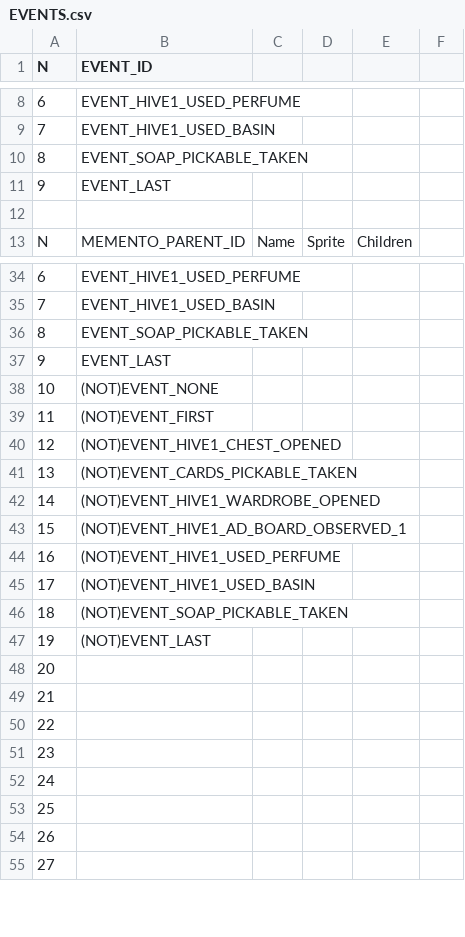
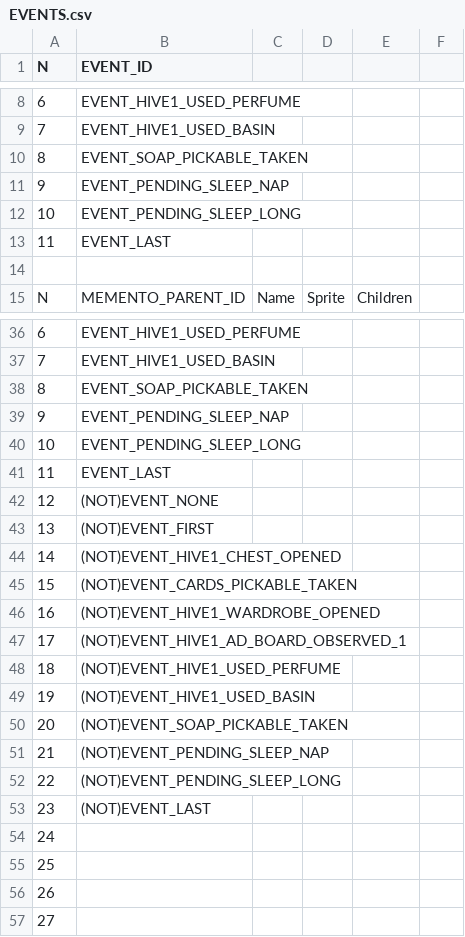
Before and after one commit to ivor4/Goblins3_AnotherQuest, a CSV file: VARMAP_Generator/EVENTS.csv, drawn as a sheet; only a part is shown, gaps mark what is left out; addresses are those after the commit; the diff names each change by its address in the sheet, - before the commit and + after, or states it on an @@ line.

```diff
--- a/VARMAP_Generator/EVENTS.csv
+++ b/VARMAP_Generator/EVENTS.csv
-B11 (EVENT_ID): EVENT_LAST
+B11 (EVENT_ID): EVENT_PENDING_SLEEP_NAP
+row 12: 10 | EVENT_PENDING_SLEEP_LONG
+row 13: 11 | EVENT_LAST
-B39 (EVENT_ID): EVENT_LAST
+B39 (EVENT_ID): EVENT_PENDING_SLEEP_NAP
-B40 (EVENT_ID): (NOT)EVENT_NONE
+B40 (EVENT_ID): EVENT_PENDING_SLEEP_LONG
-B41 (EVENT_ID): (NOT)EVENT_FIRST
+B41 (EVENT_ID): EVENT_LAST
-B42 (EVENT_ID): (NOT)EVENT_HIVE1_CHEST_OPENED
+B42 (EVENT_ID): (NOT)EVENT_NONE
-B43 (EVENT_ID): (NOT)EVENT_CARDS_PICKABLE_TAKEN
+B43 (EVENT_ID): (NOT)EVENT_FIRST
-B44 (EVENT_ID): (NOT)EVENT_HIVE1_WARDROBE_OPENED
+B44 (EVENT_ID): (NOT)EVENT_HIVE1_CHEST_OPENED
-B45 (EVENT_ID): (NOT)EVENT_HIVE1_AD_BOARD_OBSERVED_1
+B45 (EVENT_ID): (NOT)EVENT_CARDS_PICKABLE_TAKEN
-B46 (EVENT_ID): (NOT)EVENT_HIVE1_USED_PERFUME
+B46 (EVENT_ID): (NOT)EVENT_HIVE1_WARDROBE_OPENED
-B47 (EVENT_ID): (NOT)EVENT_HIVE1_USED_BASIN
+B47 (EVENT_ID): (NOT)EVENT_HIVE1_AD_BOARD_OBSERVED_1
-B48 (EVENT_ID): (NOT)EVENT_SOAP_PICKABLE_TAKEN
+B48 (EVENT_ID): (NOT)EVENT_HIVE1_USED_PERFUME
-B49 (EVENT_ID): (NOT)EVENT_LAST
+B49 (EVENT_ID): (NOT)EVENT_HIVE1_USED_BASIN
-B50 (EVENT_ID): (empty)
+B50 (EVENT_ID): (NOT)EVENT_SOAP_PICKABLE_TAKEN
-B51 (EVENT_ID): (empty)
+B51 (EVENT_ID): (NOT)EVENT_PENDING_SLEEP_NAP
-B52 (EVENT_ID): (empty)
+B52 (EVENT_ID): (NOT)EVENT_PENDING_SLEEP_LONG
-B53 (EVENT_ID): (empty)
+B53 (EVENT_ID): (NOT)EVENT_LAST
```
Also changed, not shown: Gob3AQ/Assets/Dialogs/PHRASES_CSV.csv, VARMAP_Generator/PHRASES.csv, 9 other files.
